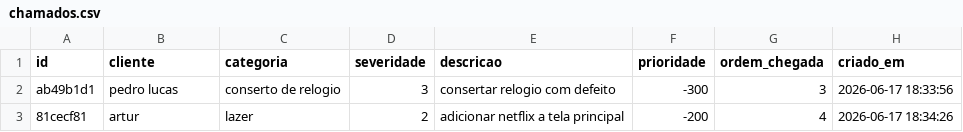
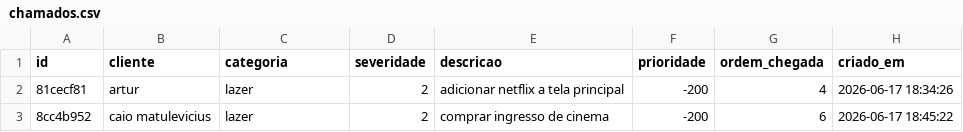
Before and after one commit to pedro0102-hyand/Smart-Queue, a CSV file: data/chamados.csv, drawn as a sheet; removed rows and columns are numbered as before the commit, all else as after; the diff names each change by its address in the sheet, - before the commit and + after, or states it on an @@ line.

```diff
--- a/data/chamados.csv
+++ b/data/chamados.csv
-row 2: ab49b1d1 | pedro lucas | conserto de relogio | 3 | consertar relogio com defeito | -300 | 3 | 2026-06-17 18:33:56
+row 3: 8cc4b952 | caio matulevicius | lazer | 2 | comprar ingresso de cinema | -200 | 6 | 2026-06-17 18:45:22
```
Also changed, not shown: 2 other files.
